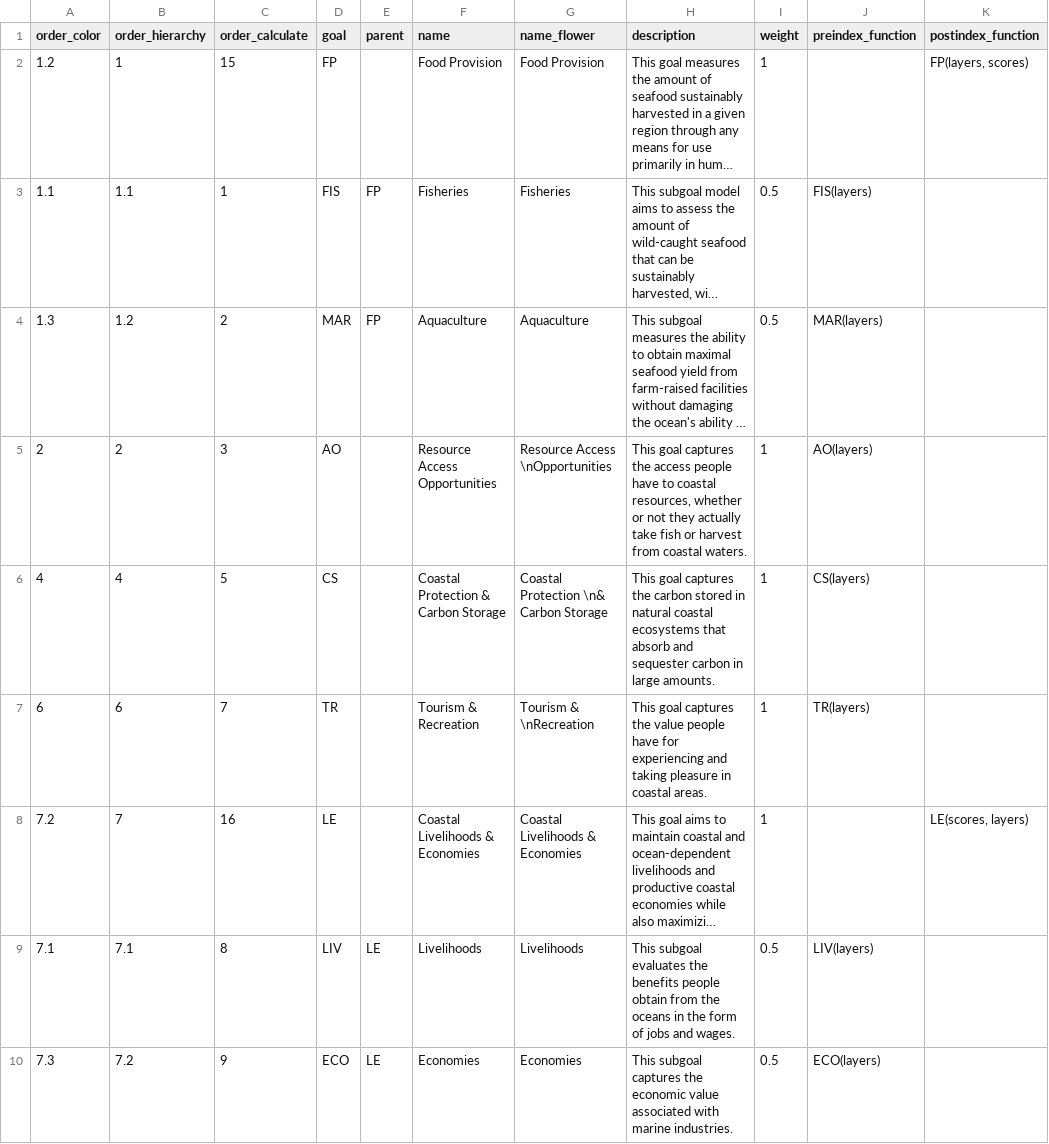
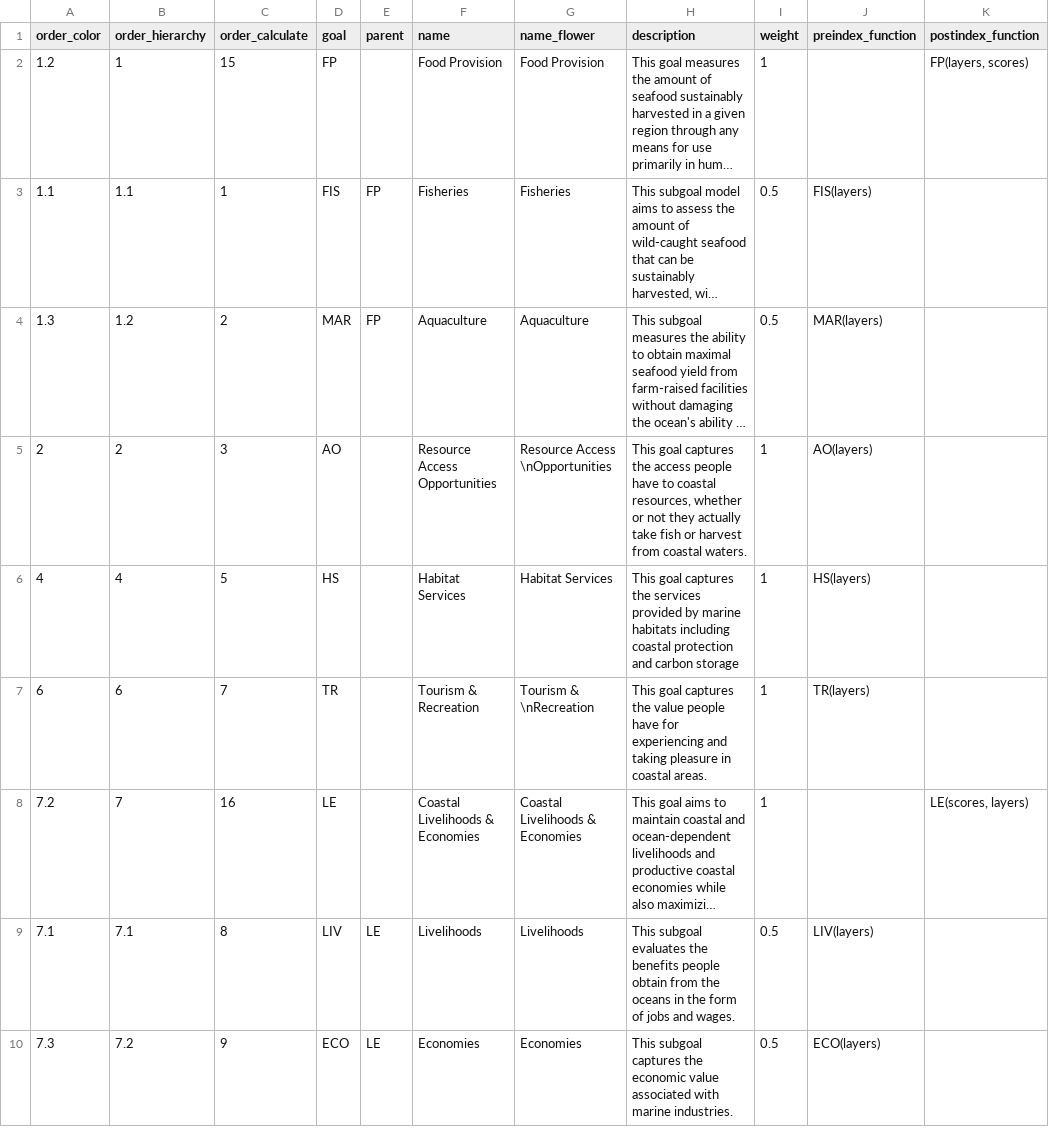
Before and after one commit to OHI-Northeast/ne-scores, a CSV file: region/conf/goals.csv, drawn as a sheet; only a part is shown; long unchanged cells end in …; the diff names each change by its address in the sheet, - before the commit and + after, or states it on an @@ line.

```diff
--- a/region/conf/goals.csv
+++ b/region/conf/goals.csv
-D6 (goal): CS
+D6 (goal): HS
-F6 (name): Coastal Protection & Carbon Storage
+F6 (name): Habitat Services
-G6 (name_flower): Coastal Protection \n& Carbon Storage
+G6 (name_flower): Habitat Services
-H6 (description): …captures the carbon stored in natural coastal ecosystems that absorb and sequester carbon in large amounts.
+H6 (description): …captures the services provided by marine habitats including coastal protection and carbon storage
-J6 (preindex_function): CS(layers)
+J6 (preindex_function): HS(layers)
```
Also changed, not shown: region/conf/scenario_data_years.csv, region/layers.csv, 5 other files.
